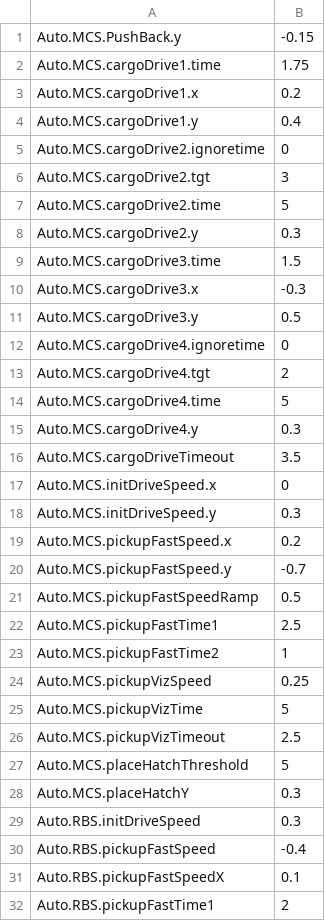
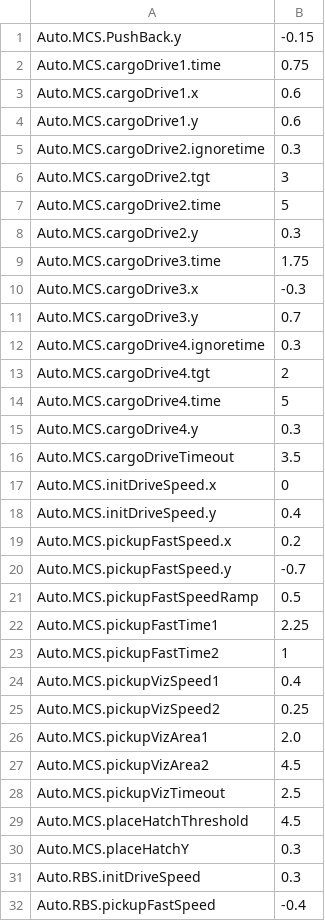
Before and after one commit to FRCTeam16/TMW2019, a CSV file: src/main/deploy/bsprefs.csv, drawn as a sheet; only a part is shown; the shorter side is filled out with more unchanged rows.

Commit message:
Tuning multi cargo ship auto

```diff
--- a/src/main/deploy/bsprefs.csv
+++ b/src/main/deploy/bsprefs.csv
@@ -1,6 +1,6 @@
 Auto.MCS.PushBack.y, -0.15
-Auto.MCS.cargoDrive1.time, 1.75
-Auto.MCS.cargoDrive1.x, 0.2
-Auto.MCS.cargoDrive1.y, 0.4
-Auto.MCS.cargoDrive2.ignoretime, 0
+Auto.MCS.cargoDrive1.time, 0.75
+Auto.MCS.cargoDrive1.x, 0.6
+Auto.MCS.cargoDrive1.y, 0.6
+Auto.MCS.cargoDrive2.ignoretime, 0.3
 Auto.MCS.cargoDrive2.tgt, 3
@@ -8,6 +8,6 @@ Auto.MCS.cargoDrive2.time, 5
 Auto.MCS.cargoDrive2.y, 0.3
-Auto.MCS.cargoDrive3.time, 1.5
+Auto.MCS.cargoDrive3.time, 1.75
 Auto.MCS.cargoDrive3.x, -0.3
-Auto.MCS.cargoDrive3.y, 0.5
-Auto.MCS.cargoDrive4.ignoretime, 0
+Auto.MCS.cargoDrive3.y, 0.7
+Auto.MCS.cargoDrive4.ignoretime, 0.3
 Auto.MCS.cargoDrive4.tgt, 2
@@ -17,3 +17,3 @@ Auto.MCS.cargoDriveTimeout, 3.5
 Auto.MCS.initDriveSpeed.x, 0
-Auto.MCS.initDriveSpeed.y, 0.3
+Auto.MCS.initDriveSpeed.y, 0.4
 Auto.MCS.pickupFastSpeed.x, 0.2
@@ -21,8 +21,10 @@ Auto.MCS.pickupFastSpeed.y, -0.7
 Auto.MCS.pickupFastSpeedRamp, 0.5
-Auto.MCS.pickupFastTime1, 2.5
+Auto.MCS.pickupFastTime1, 2.25
 Auto.MCS.pickupFastTime2, 1
-Auto.MCS.pickupVizSpeed, 0.25
-Auto.MCS.pickupVizTime, 5
+Auto.MCS.pickupVizSpeed1, 0.4
+Auto.MCS.pickupVizSpeed2, 0.25
+Auto.MCS.pickupVizArea1, 2.0
+Auto.MCS.pickupVizArea2, 4.5
 Auto.MCS.pickupVizTimeout, 2.5
-Auto.MCS.placeHatchThreshold, 5
+Auto.MCS.placeHatchThreshold, 4.5
 Auto.MCS.placeHatchY, 0.3
```
Also changed, not shown: 5 other files.
